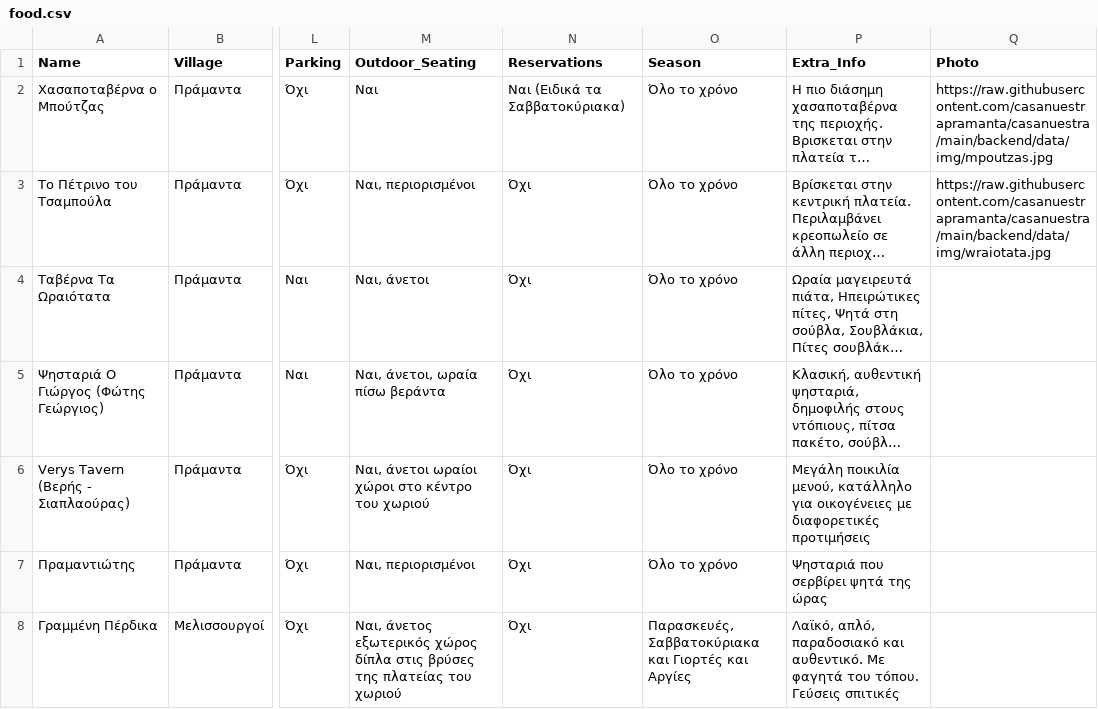
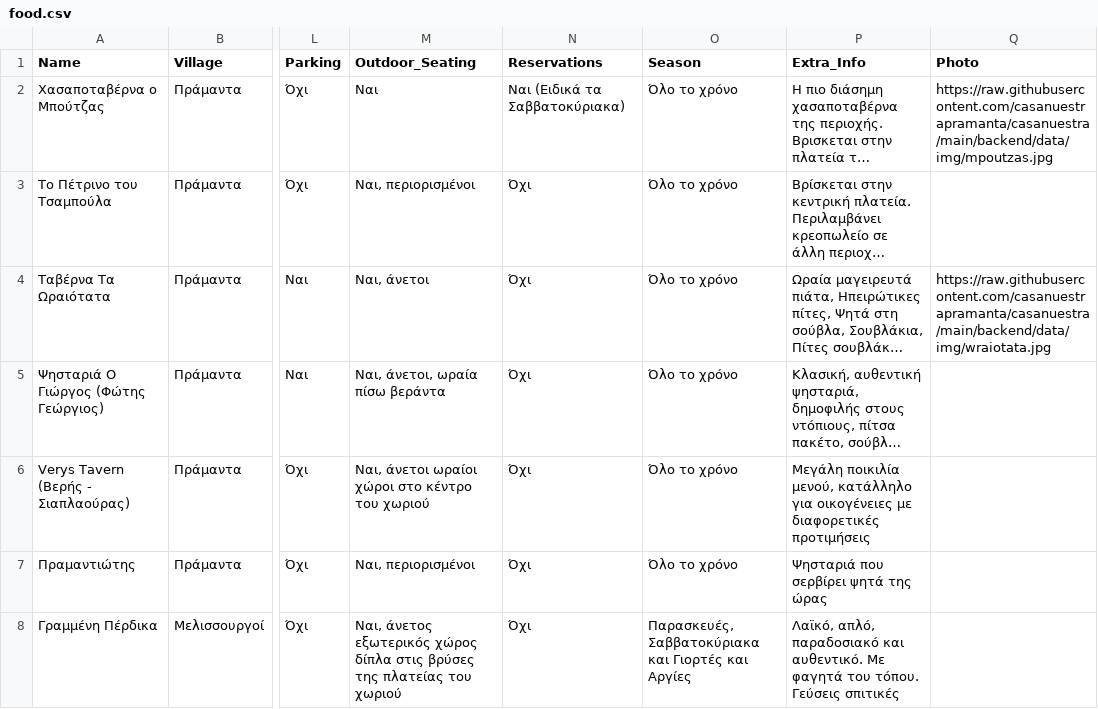
Before and after one commit to casanuestrapramanta/casanuestra, a CSV file: backend/data/food.csv, drawn as a sheet; only a part is shown, gaps mark what is left out; long unchanged cells end in …; the diff names each change by its address in the sheet, - before the commit and + after, or states it on an @@ line.

```diff
--- a/backend/data/food.csv
+++ b/backend/data/food.csv
-Q3 (Photo): https://raw.githubusercontent.com/casanuestrapramanta/casanuestra/main/backend/data/img/wraiotata.jpg
+Q3 (Photo): (empty)
-Q4 (Photo): (empty)
+Q4 (Photo): https://raw.githubusercontent.com/casanuestrapramanta/casanuestra/main/backend/data/img/wraiotata.jpg
```
Also changed, not shown: 1 other file.
